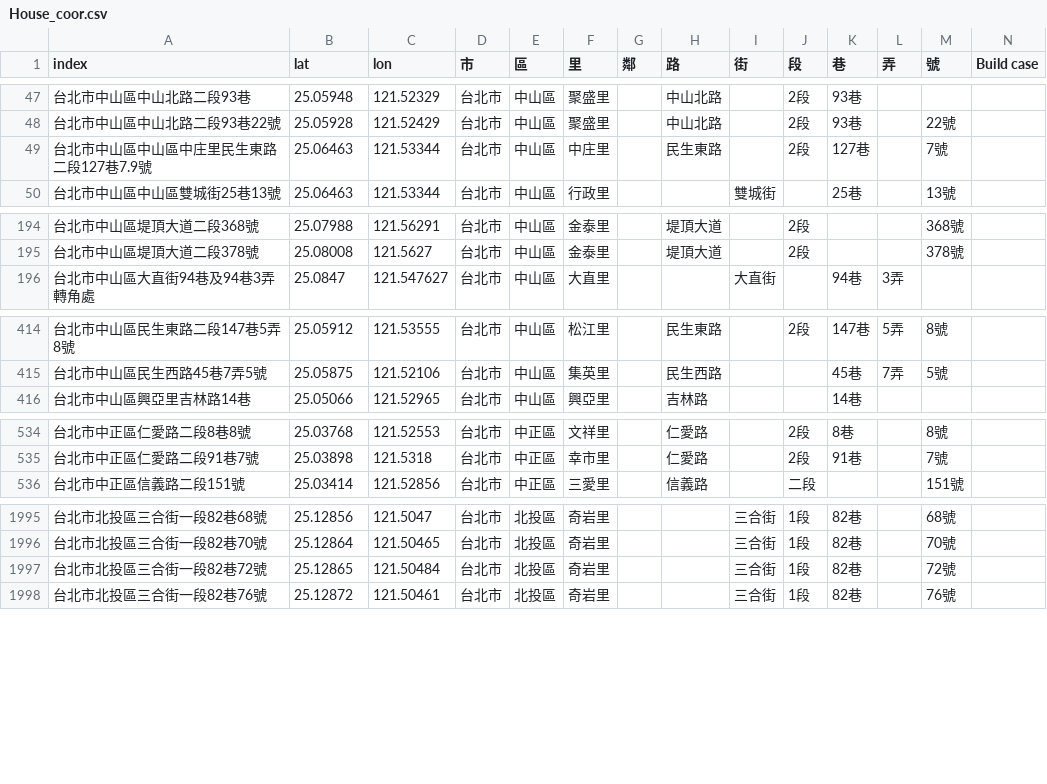
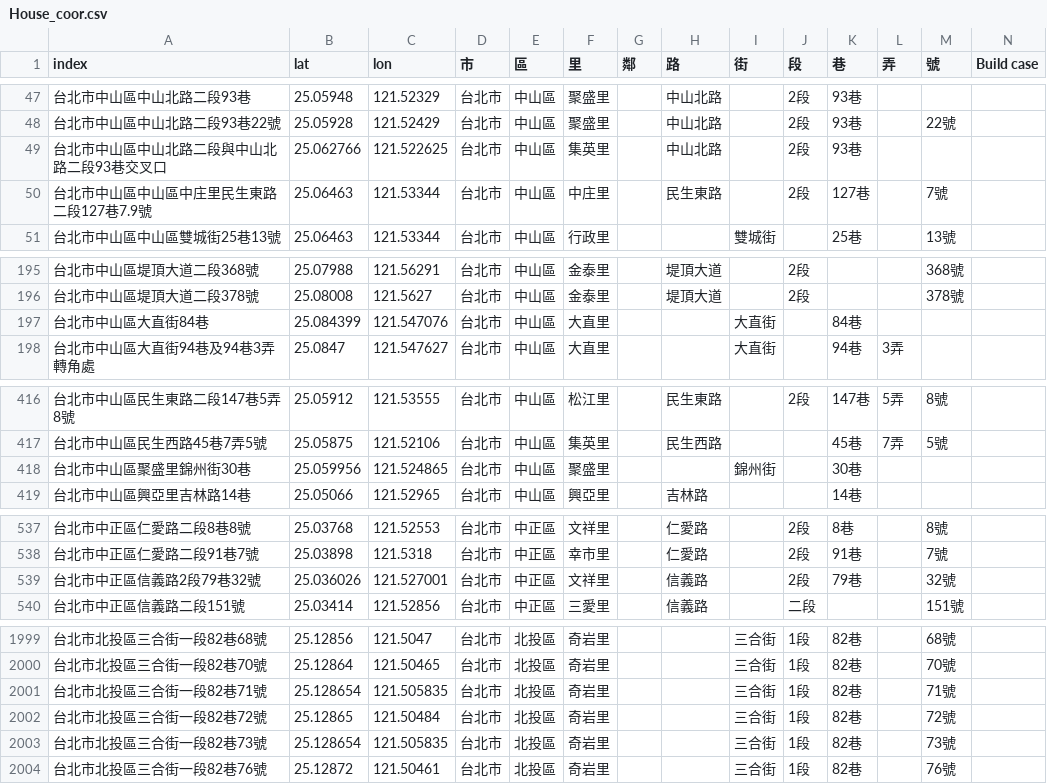
Before and after one commit to SSP6258/house_app, a CSV file: house_data/database/House_coor.csv, drawn as a sheet; only a part is shown, gaps mark what is left out; the diff covers the shown part only; the diff names each change by its address in the sheet, - before the commit and + after, or states it on an @@ line.

Commit message:
Add files via upload

```diff
--- a/house_data/database/House_coor.csv
+++ b/house_data/database/House_coor.csv
+row 49: 台北市中山區中山北路二段與中山北路二段93巷交叉口 | 25.062766 | 121.522625 | 台北市 | 中山區 | 集英里 |  | 中山北路 |  | 2段 | 93巷
+row 197: 台北市中山區大直街84巷 | 25.084399 | 121.547076 | 台北市 | 中山區 | 大直里 |  |  | 大直街 |  | 84巷
+row 418: 台北市中山區聚盛里錦州街30巷 | 25.059956 | 121.524865 | 台北市 | 中山區 | 聚盛里 |  |  | 錦州街 |  | 30巷
+row 539: 台北市中正區信義路2段79巷32號 | 25.036026 | 121.527001 | 台北市 | 中正區 | 文祥里 |  | 信義路 |  | 2段 | 79巷 |  | 32號
+row 2001: 台北市北投區三合街一段82巷71號 | 25.128654 | 121.505835 | 台北市 | 北投區 | 奇岩里 |  |  | 三合街 | 1段 | 82巷 |  | 71號
+row 2003: 台北市北投區三合街一段82巷73號 | 25.128654 | 121.505835 | 台北市 | 北投區 | 奇岩里 |  |  | 三合街 | 1段 | 82巷 |  | 73號
```
Also changed, not shown: 14 edited cells elsewhere in this file.
